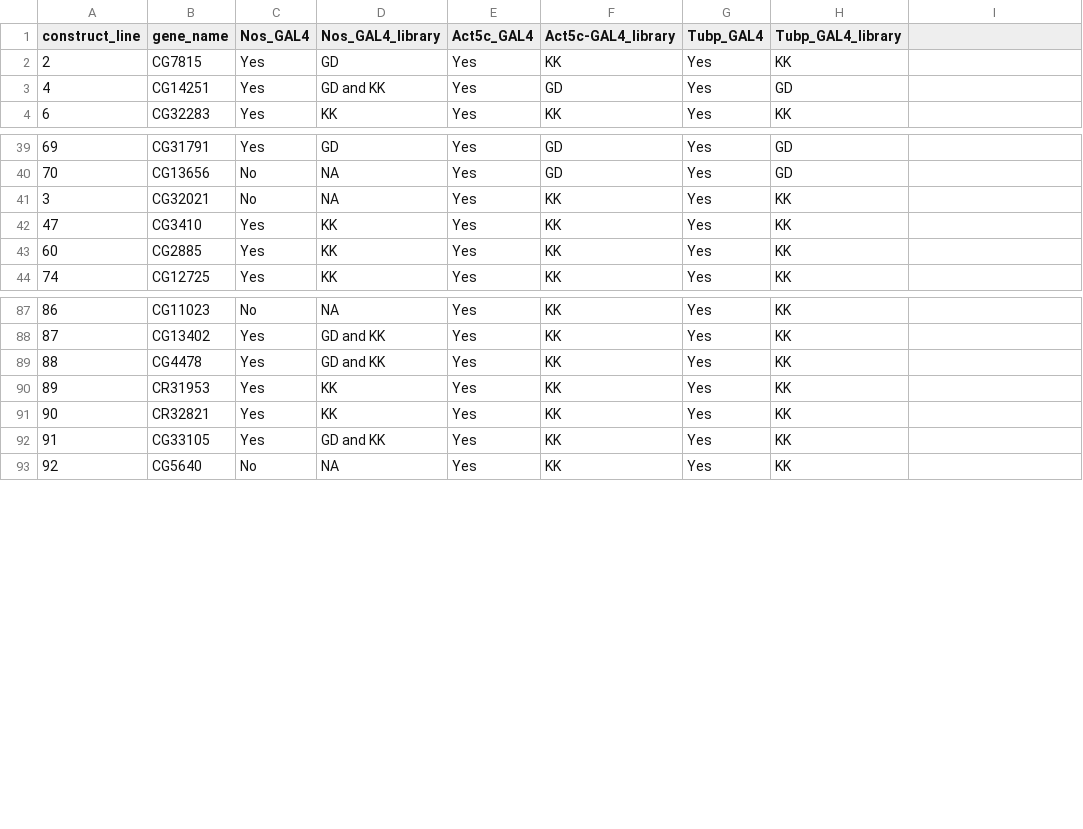
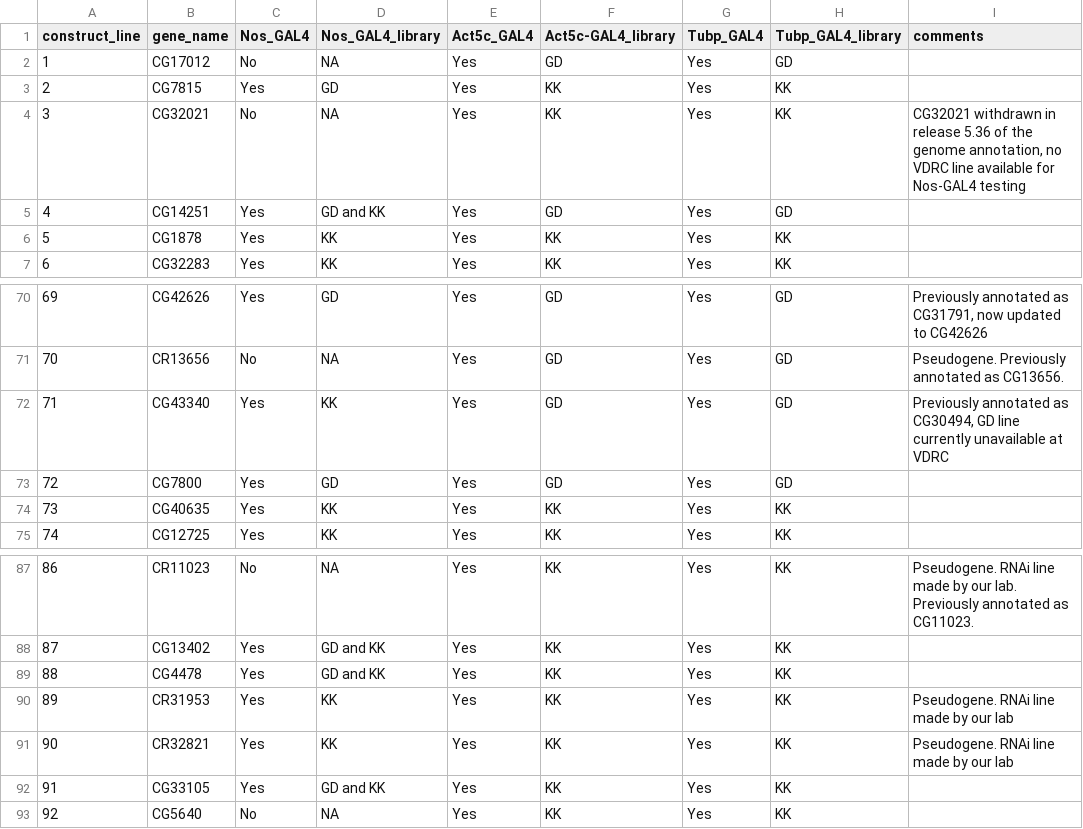
Before and after one commit to KOVALW/sex_conflict_evolution, a CSV file: data/data_raw/experiment_key.csv, drawn as a sheet; only a part is shown, gaps mark what is left out; the diff covers the shown part only.

```diff
--- a/data/data_raw/experiment_key.csv
+++ b/data/data_raw/experiment_key.csv
@@ -1 +1,2 @@
-construct_line,gene_name,Nos_GAL4,Nos_GAL4_library,Act5c_GAL4,Act5c-GAL4_library,Tubp_GAL4,Tubp_GAL4_library
+construct_line,gene_name,Nos_GAL4,Nos_GAL4_library,Act5c_GAL4,Act5c-GAL4_library,Tubp_GAL4,Tubp_GAL4_library,comments
+1,CG17012,No,NA,Yes,GD,Yes,GD,
@@ -2,0 +4 @@ construct_line,gene_name,Nos_GAL4,Nos_GAL4_library,Act5c_GAL4,Act5c-GAL4_library
+3,CG32021,No,NA,Yes,KK,Yes,KK,"CG32021 withdrawn in release 5.36 of the genome annotation, no VDRC line available for Nos-GAL4 testing"
@@ -3,0 +6 @@ construct_line,gene_name,Nos_GAL4,Nos_GAL4_library,Act5c_GAL4,Act5c-GAL4_library
+5,CG1878 ,Yes,KK,Yes,KK,Yes,KK,
@@ -39,5 +70,5 @@ construct_line,gene_name,Nos_GAL4,Nos_GAL4_library,Act5c_GAL4,Act5c-GAL4_library
-69,CG31791,Yes,GD,Yes,GD,Yes,GD
-70,CG13656,No,NA,Yes,GD,Yes,GD
-3,CG32021,No,NA,Yes,KK,Yes,KK
-47,CG3410,Yes,KK,Yes,KK,Yes,KK
-60,CG2885,Yes,KK,Yes,KK,Yes,KK
+69,CG42626,Yes,GD,Yes,GD,Yes,GD,"Previously annotated as CG31791, now updated to CG42626"
+70,CR13656,No,NA,Yes,GD,Yes,GD,Pseudogene. Previously annotated as CG13656.
+71,CG43340,Yes,KK,Yes,GD,Yes,GD,"Previously annotated as CG30494, GD line currently unavailable at VDRC"
+72,CG7800,Yes,GD,Yes,GD,Yes,GD,
+73,CG40635,Yes,KK,Yes,KK,Yes,KK,
@@ -87 +87 @@ construct_line,gene_name,Nos_GAL4,Nos_GAL4_library,Act5c_GAL4,Act5c-GAL4_library
-86,CG11023,No,NA,Yes,KK,Yes,KK
+86,CR11023,No,NA,Yes,KK,Yes,KK,Pseudogene. RNAi line made by our lab. Previously annotated as CG11023.
@@ -90,2 +90,2 @@ construct_line,gene_name,Nos_GAL4,Nos_GAL4_library,Act5c_GAL4,Act5c-GAL4_library
-89,CR31953,Yes,KK,Yes,KK,Yes,KK
-90,CR32821,Yes,KK,Yes,KK,Yes,KK
+89,CR31953,Yes,KK,Yes,KK,Yes,KK,Pseudogene. RNAi line made by our lab
+90,CR32821,Yes,KK,Yes,KK,Yes,KK,Pseudogene. RNAi line made by our lab
```
Also changed, not shown: 3 added rows, 5 removed rows, 26 moved rows and 5 edited cells elsewhere in this file, data/data_raw/gene_key.csv, 5 other files.
